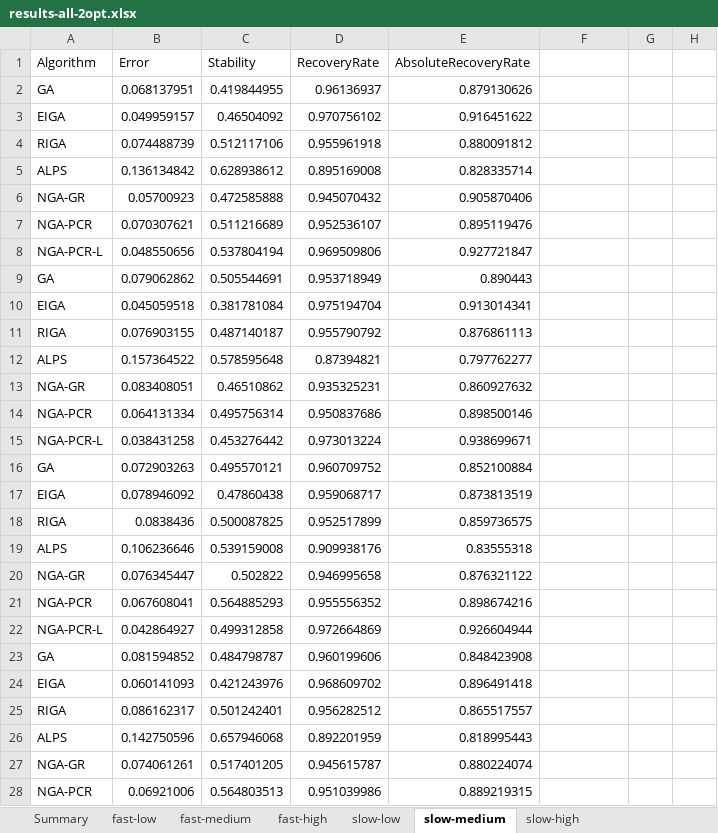
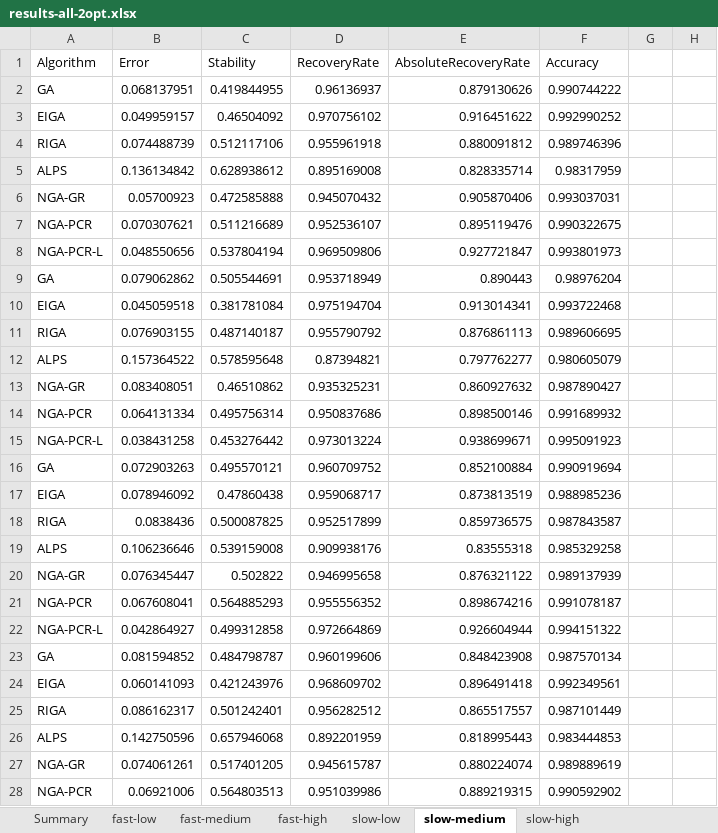
Before and after one commit to MilenaLengauer/dtsp-simulation, an Excel workbook: experiments/results/results-all-2opt.xlsx, sheet slow-medium, drawn as a sheet; only a part is shown; values as stored, in another font and other column widths than the file's, no borders; the diff covers the shown part only; the diff names each change by its address in the sheet, - before the commit and + after, or states it on an @@ line.

Commit message:
results with accuracy

```diff
--- a/experiments/results/results-all-2opt.xlsx (sheet slow-medium)
+++ b/experiments/results/results-all-2opt.xlsx (sheet slow-medium)
-F1: (empty)
+F1: Accuracy
-F2: (empty)
+F2: 0.990744222
-F3: (empty)
+F3: 0.992990252
-F4: (empty)
+F4: 0.989746396
-F5: (empty)
+F5: 0.98317959
-F6: (empty)
+F6: 0.993037031
-F7: (empty)
+F7: 0.990322675
-F8: (empty)
+F8: 0.993801973
-F9: (empty)
+F9: 0.98976204
-F10: (empty)
+F10: 0.993722468
-F11: (empty)
+F11: 0.989606695
-F12: (empty)
+F12: 0.980605079
-F13: (empty)
+F13: 0.987890427
-F14: (empty)
+F14: 0.991689932
-F15: (empty)
+F15: 0.995091923
-F16: (empty)
+F16: 0.990919694
-F17: (empty)
+F17: 0.988985236
-F18: (empty)
+F18: 0.987843587
-F19: (empty)
+F19: 0.985329258
-F20: (empty)
+F20: 0.989137939
-F21: (empty)
+F21: 0.991078187
-F22: (empty)
+F22: 0.994151322
-F23: (empty)
+F23: 0.987570134
-F24: (empty)
+F24: 0.992349561
-F25: (empty)
+F25: 0.987101449
-F26: (empty)
+F26: 0.983444853
-F27: (empty)
+F27: 0.989889619
-F28: (empty)
+F28: 0.990592902
```
Also changed, not shown: 70 added rows, 70 removed rows, 169 edited cells and merged cells elsewhere in this sheet, sheet fast-medium, sheet fast-low, sheet slow-high, sheet slow-low, sheet fast-high, sheet Summary, experiments/results/results-all-4opt.xlsx.
